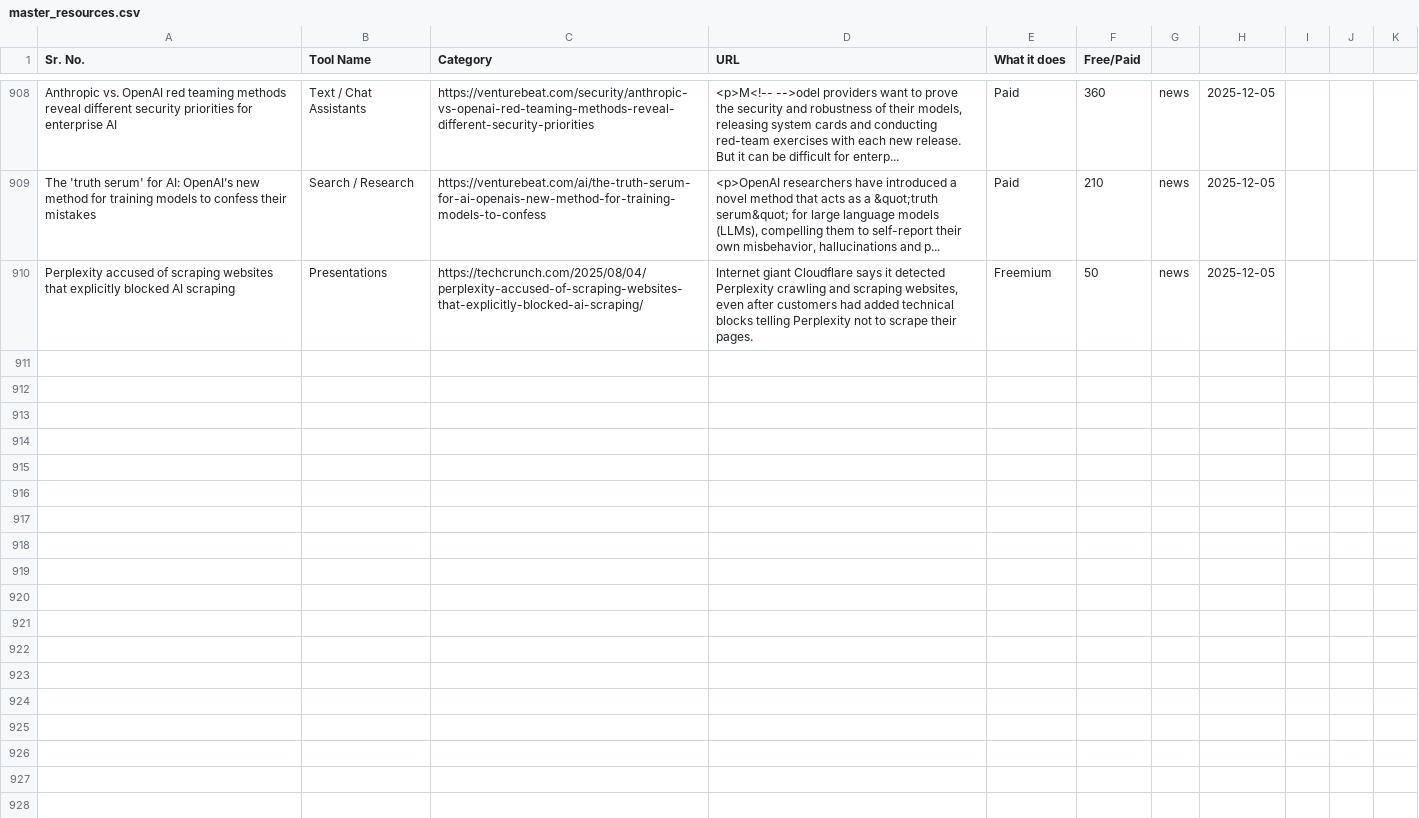
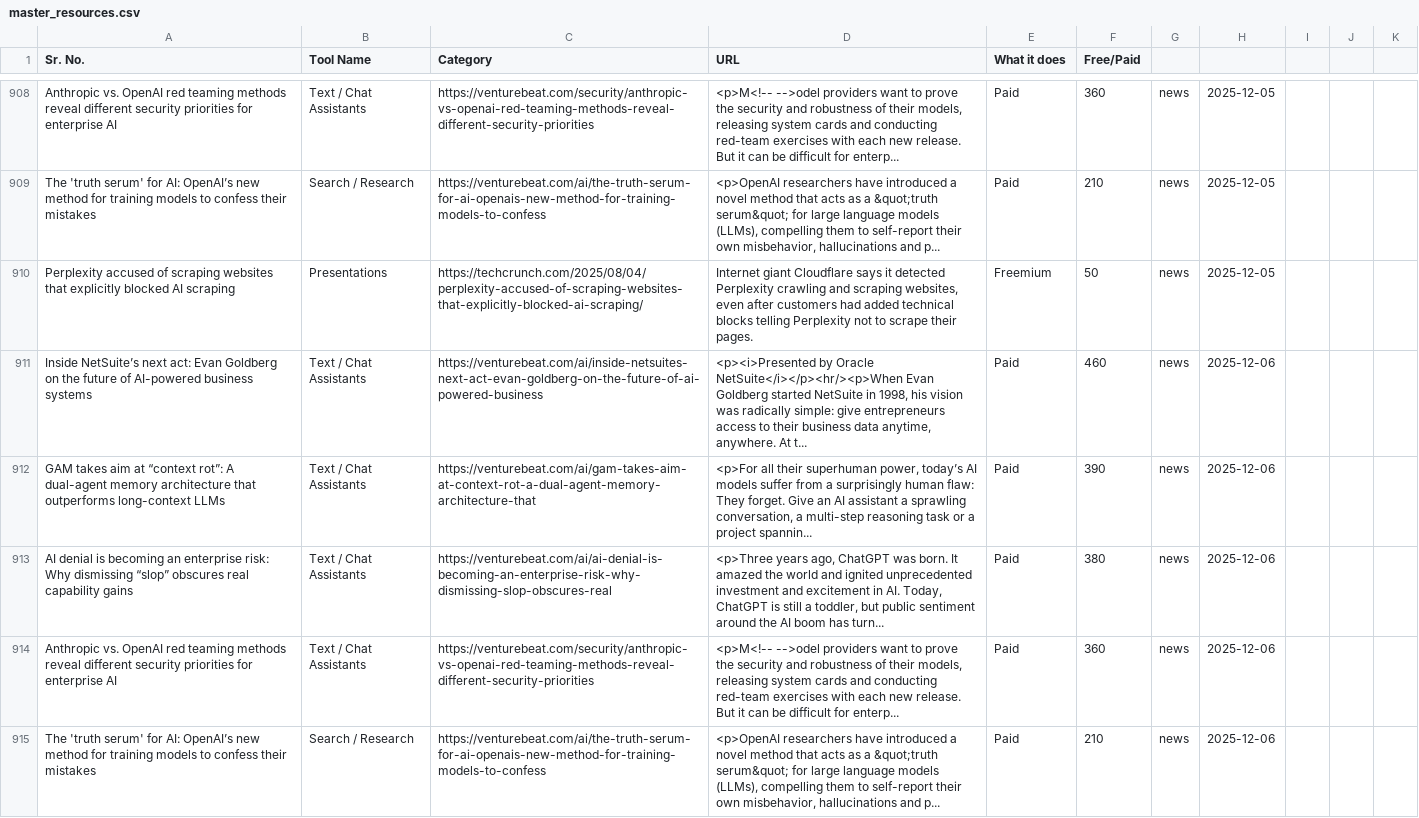
Before and after one commit to viraj89/ai-resources-and-tools, a CSV file: data/master_resources.csv, drawn as a sheet; only a part is shown, gaps mark what is left out.

```diff
--- a/data/master_resources.csv
+++ b/data/master_resources.csv
@@ -950 +950,6 @@ The 'truth serum' for AI: OpenAI’s new method for training models to confess t
 Perplexity accused of scraping websites that explicitly blocked AI scraping,Presentations,https://techcrunch.com/2025/08/04/perplexity-accused-of-scraping-websites-that-explicitly-blocked-ai-scraping/,"Internet giant Cloudflare says it detected Perplexity crawling and scraping websites, even after customers had added technical blocks telling Perplexity not to scrape their pages.",Freemium,50,news,2025-12-05
+Inside NetSuite’s next act: Evan Goldberg on the future of AI-powered business systems,Text / Chat Assistants,https://venturebeat.com/ai/inside-netsuites-next-act-evan-goldberg-on-the-future-of-ai-powered-business,"<p><i>Presented by Oracle NetSuite</i></p><hr/><p>When Evan Goldberg started NetSuite in 1998, his vision was radically simple: give entrepreneurs access to their business data anytime, anywhere. At t...",Paid,460,news,2025-12-06
+GAM takes aim at “context rot”: A dual-agent memory architecture that outperforms long-context LLMs,Text / Chat Assistants,https://venturebeat.com/ai/gam-takes-aim-at-context-rot-a-dual-agent-memory-architecture-that,"<p>For all their superhuman power, today’s AI models suffer from a surprisingly human flaw: They forget. Give an AI assistant a sprawling conversation, a multi-step reasoning task or a project spannin...",Paid,390,news,2025-12-06
+AI denial is becoming an enterprise risk: Why dismissing “slop” obscures real capability gains,Text / Chat Assistants,https://venturebeat.com/ai/ai-denial-is-becoming-an-enterprise-risk-why-dismissing-slop-obscures-real,"<p>Three years ago, ChatGPT was born. It amazed the world and ignited unprecedented investment and excitement in AI. Today, ChatGPT is still a toddler, but public sentiment around the AI boom has turn...",Paid,380,news,2025-12-06
+Anthropic vs. OpenAI red teaming methods reveal different security priorities for enterprise AI,Text / Chat Assistants,https://venturebeat.com/security/anthropic-vs-openai-red-teaming-methods-reveal-different-security-priorities,"<p>M<!-- -->odel providers want to prove the security and robustness of their models, releasing system cards and conducting red-team exercises with each new release. But it can be difficult for enterp...",Paid,360,news,2025-12-06
+The 'truth serum' for AI: OpenAI’s new method for training models to confess their mistakes,Search / Research,https://venturebeat.com/ai/the-truth-serum-for-ai-openais-new-method-for-training-models-to-confess,"<p>OpenAI researchers have introduced a novel method that acts as a &quot;truth serum&quot; for large language models (LLMs), compelling them to self-report their own misbehavior, hallucinations and p...",Paid,210,news,2025-12-06
```
Also changed, not shown: 5 other files.
